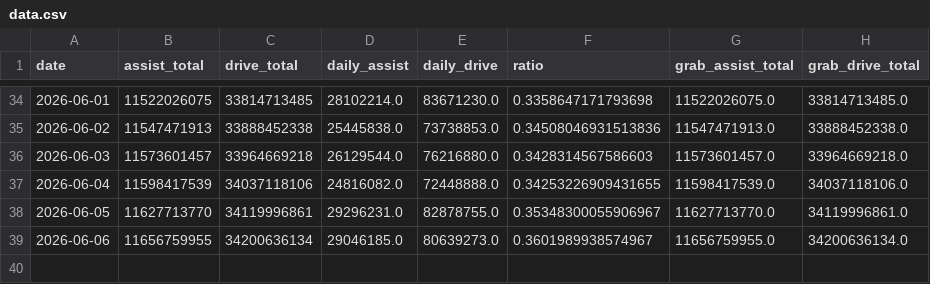
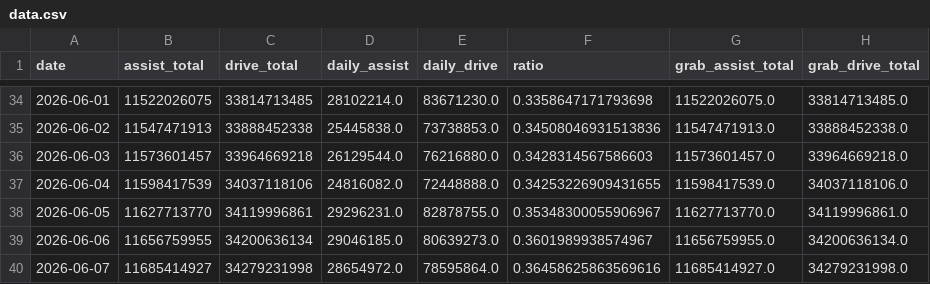
Before and after one commit to duxingzhi2026/huawei-ads-mileage-tracker, a CSV file: data.csv, drawn as a sheet; only a part is shown, gaps mark what is left out; the diff names each change by its address in the sheet, - before the commit and + after, or states it on an @@ line.

```diff
--- a/data.csv
+++ b/data.csv
+row 40: 2026-06-07 | 11685414927 | 34279231998 | 28654972.0 | 78595864.0 | 0.36458625863569616 | 11685414927.0 | 34279231998.0
```
Also changed, not shown: 3 other files.
